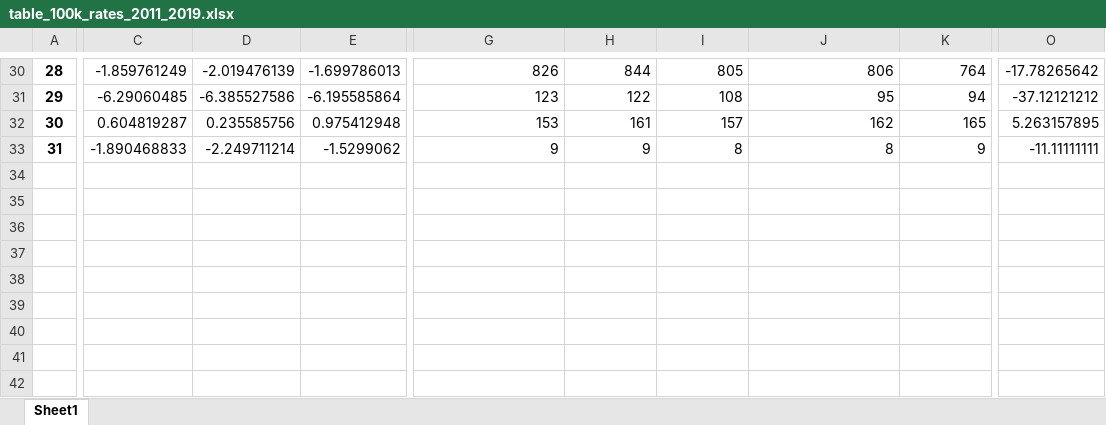
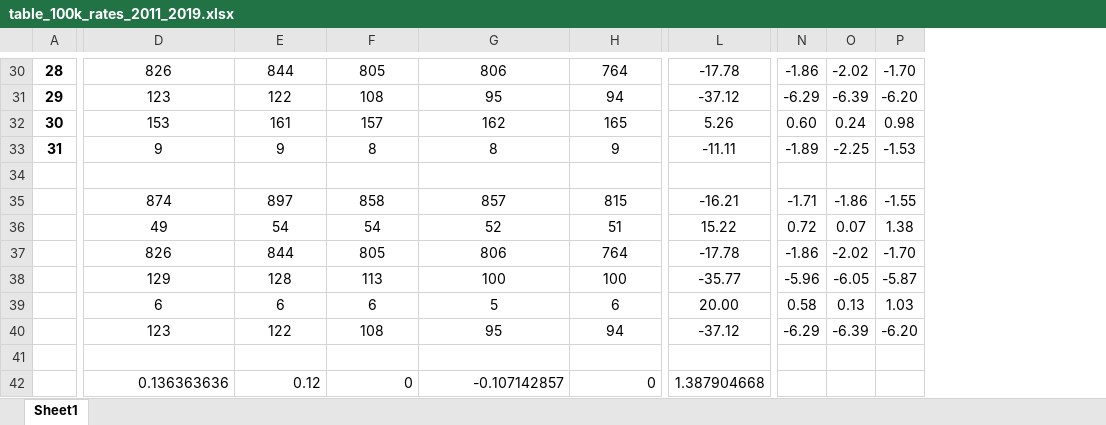
Before and after one commit to mmeirim/pneumonia_evolution_BR, an Excel workbook: tables/table_100k_rates_2011_2019.xlsx, sheet Sheet1, drawn as a sheet; only a part is shown, gaps mark what is left out; values as stored, in another font and other column widths than the file's, no borders; removed rows and columns are numbered as before the commit, all else as after; rows hold the shown columns only; the diff covers the shown part only; the diff names each change by its address in the sheet, - before the commit and + after, or states it on an @@ line.

```diff
--- a/tables/table_100k_rates_2011_2019.xlsx (sheet Sheet1)
+++ b/tables/table_100k_rates_2011_2019.xlsx (sheet Sheet1)
-column C, rows 30-33: -1.859761249 | -6.29060485 | 0.604819287 | -1.890468833
-column D, rows 30-33: -2.019476139 | -6.385527586 | 0.235585756 | -2.249711214
-column E, rows 30-33: -1.699786013 | -6.195585864 | 0.975412948 | -1.5299062
-column O, rows 30-33: -17.78265642 | -37.12121212 | 5.263157895 | -11.11111111
+column L, rows 30-33: -17.78 | -37.12 | 5.26 | -11.11
+column N, rows 30-33: -1.86 | -6.29 | 0.60 | -1.89
+column O, rows 30-33: -2.02 | -6.39 | 0.24 | -2.25
+column P, rows 30-33: -1.70 | -6.20 | 0.98 | -1.53
-D30:H33 alignment: right
+D30:H33 alignment: center
+row 34: (empty)
+row 35:  | 874 | 897 | 858 | 857 | 815 | -16.21 | -1.71 | -1.86 | -1.55
+row 36:  | 49 | 54 | 54 | 52 | 51 | 15.22 | 0.72 | 0.07 | 1.38
+row 37:  | 826 | 844 | 805 | 806 | 764 | -17.78 | -1.86 | -2.02 | -1.70
+row 38:  | 129 | 128 | 113 | 100 | 100 | -35.77 | -5.96 | -6.05 | -5.87
+row 39:  | 6 | 6 | 6 | 5 | 6 | 20.00 | 0.58 | 0.13 | 1.03
+row 40:  | 123 | 122 | 108 | 95 | 94 | -37.12 | -6.29 | -6.39 | -6.20
+row 41: (empty)
+row 42:  | 0.136363636 | 0.12 | 0 | -0.107142857 | 0 | 1.387904668
```
Also changed, not shown: 1 added column and cell formats elsewhere in this sheet, tables/Pneumonia_data_by_region_27.10.xlsx, tables/table_lethality_rates_2011_2019.xlsx, 9 other files.
